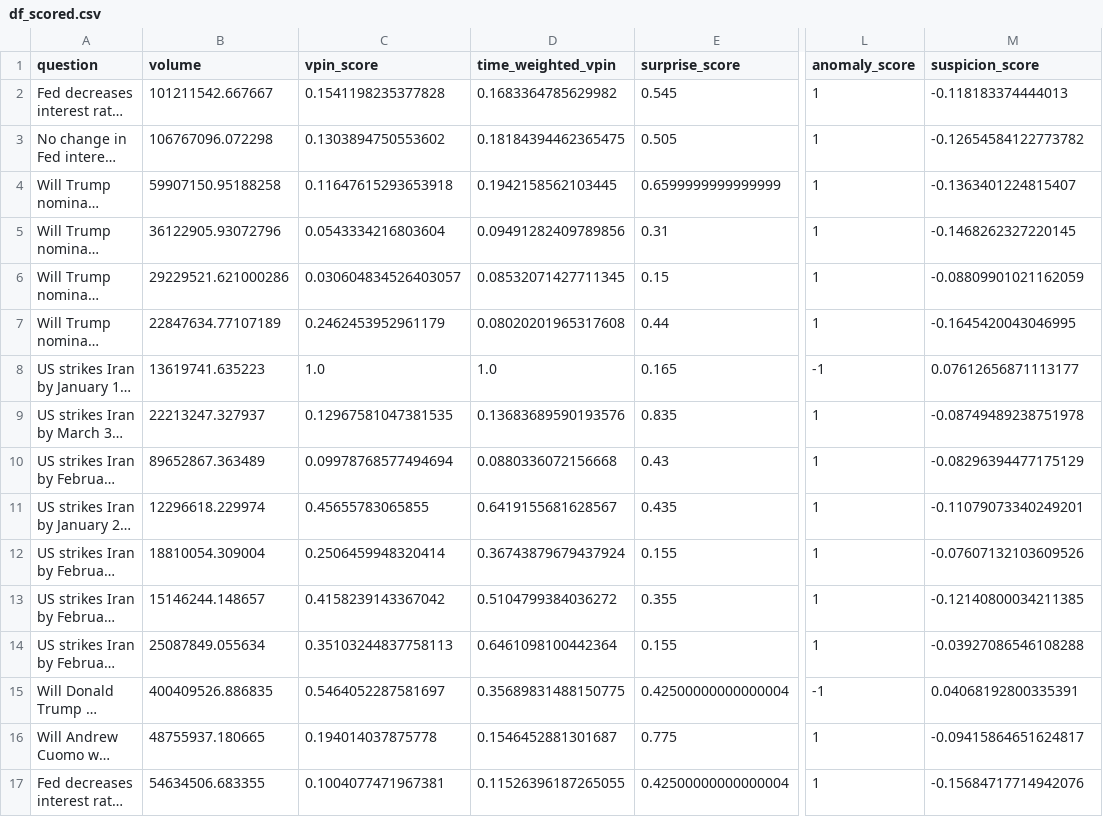
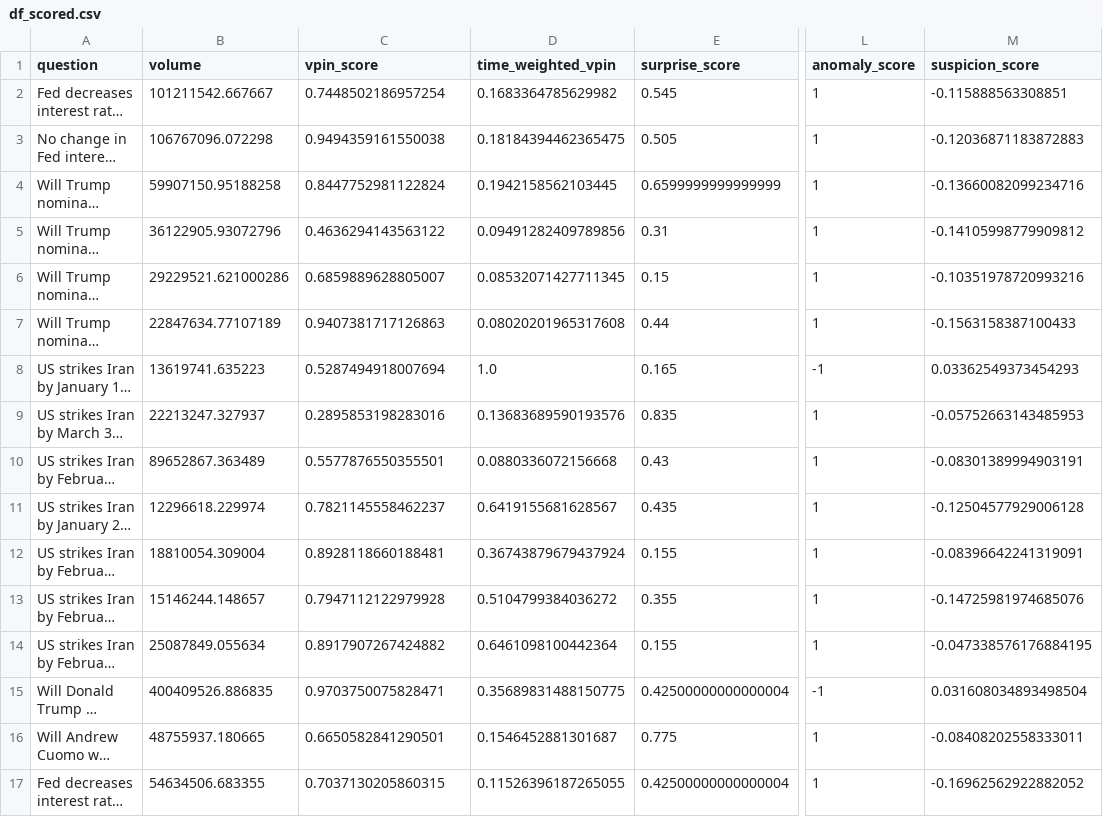
Before and after one commit to chadallen/insider_trading_detection, a CSV file: dashboard/public/df_scored.csv, drawn as a sheet; only a part is shown, gaps mark what is left out; long unchanged cells end in …; the diff covers the shown part only; the diff names each change by its address in the sheet, - before the commit and + after, or states it on an @@ line.

```diff
--- a/dashboard/public/df_scored.csv
+++ b/dashboard/public/df_scored.csv
-C2 (vpin_score): 0.1541198235377828
+C2 (vpin_score): 0.7448502186957254
-M2 (suspicion_score): -0.118183374444013
+M2 (suspicion_score): -0.115888563308851
-C3 (vpin_score): 0.1303894750553602
+C3 (vpin_score): 0.9494359161550038
-M3 (suspicion_score): -0.12654584122773782
+M3 (suspicion_score): -0.12036871183872883
-C4 (vpin_score): 0.11647615293653918
+C4 (vpin_score): 0.8447752981122824
-M4 (suspicion_score): -0.1363401224815407
+M4 (suspicion_score): -0.13660082099234716
-C5 (vpin_score): 0.0543334216803604
+C5 (vpin_score): 0.4636294143563122
-M5 (suspicion_score): -0.1468262327220145
+M5 (suspicion_score): -0.14105998779909812
-C6 (vpin_score): 0.030604834526403057
+C6 (vpin_score): 0.6859889628805007
-M6 (suspicion_score): -0.08809901021162059
+M6 (suspicion_score): -0.10351978720993216
-C7 (vpin_score): 0.2462453952961179
+C7 (vpin_score): 0.9407381717126863
-M7 (suspicion_score): -0.1645420043046995
+M7 (suspicion_score): -0.1563158387100433
-C8 (vpin_score): 1.0
+C8 (vpin_score): 0.5287494918007694
-M8 (suspicion_score): 0.07612656871113177
+M8 (suspicion_score): 0.03362549373454293
-C9 (vpin_score): 0.12967581047381535
+C9 (vpin_score): 0.2895853198283016
-M9 (suspicion_score): -0.08749489238751978
+M9 (suspicion_score): -0.05752663143485953
-C10 (vpin_score): 0.09978768577494694
+C10 (vpin_score): 0.5577876550355501
-M10 (suspicion_score): -0.08296394477175129
+M10 (suspicion_score): -0.08301389994903191
-C11 (vpin_score): 0.45655783065855
+C11 (vpin_score): 0.7821145558462237
-M11 (suspicion_score): -0.11079073340249201
+M11 (suspicion_score): -0.12504577929006128
-C12 (vpin_score): 0.2506459948320414
+C12 (vpin_score): 0.8928118660188481
-M12 (suspicion_score): -0.07607132103609526
+M12 (suspicion_score): -0.08396642241319091
-C13 (vpin_score): 0.4158239143367042
+C13 (vpin_score): 0.7947112122979928
-M13 (suspicion_score): -0.12140800034211385
+M13 (suspicion_score): -0.14725981974685076
-C14 (vpin_score): 0.35103244837758113
+C14 (vpin_score): 0.8917907267424882
-M14 (suspicion_score): -0.03927086546108288
+M14 (suspicion_score): -0.047338576176884195
-C15 (vpin_score): 0.5464052287581697
+C15 (vpin_score): 0.9703750075828471
-M15 (suspicion_score): 0.04068192800335391
+M15 (suspicion_score): 0.031608034893498504
-C16 (vpin_score): 0.194014037875778
+C16 (vpin_score): 0.6650582841290501
-M16 (suspicion_score): -0.09415864651624817
+M16 (suspicion_score): -0.08408202558333011
-C17 (vpin_score): 0.1004077471967381
+C17 (vpin_score): 0.7037130205860315
-M17 (suspicion_score): -0.15684717714942076
+M17 (suspicion_score): -0.16962562922882052
```
Also changed, not shown: 2 removed rows and 124 edited cells elsewhere in this file, dashboard/public/df_combined.csv, outputs/df_combined.csv, 3 other files.
